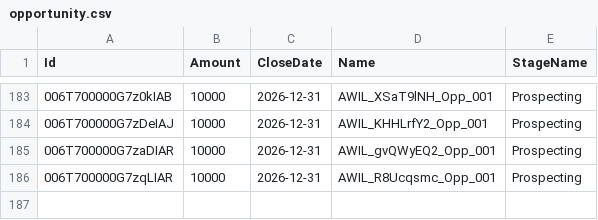
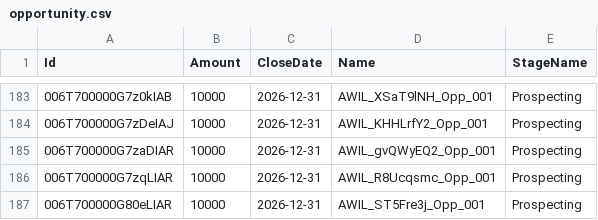
Before and after one commit to saalibilli/GHTestRepoLarge01, a CSV file: dataset/opportunity.csv, drawn as a sheet; only a part is shown, gaps mark what is left out.

```diff
--- a/dataset/opportunity.csv
+++ b/dataset/opportunity.csv
@@ -186 +186,2 @@ Id,Amount,CloseDate,Name,StageName
 006T700000G7zqLIAR,10000,2026-12-31,AWIL_R8Ucqsmc_Opp_001,Prospecting
+006T700000G80eLIAR,10000,2026-12-31,AWIL_ST5Fre3j_Opp_001,Prospecting
```
Also changed, not shown: dataset/account.csv, dataset/contact.csv, 3 other files.
